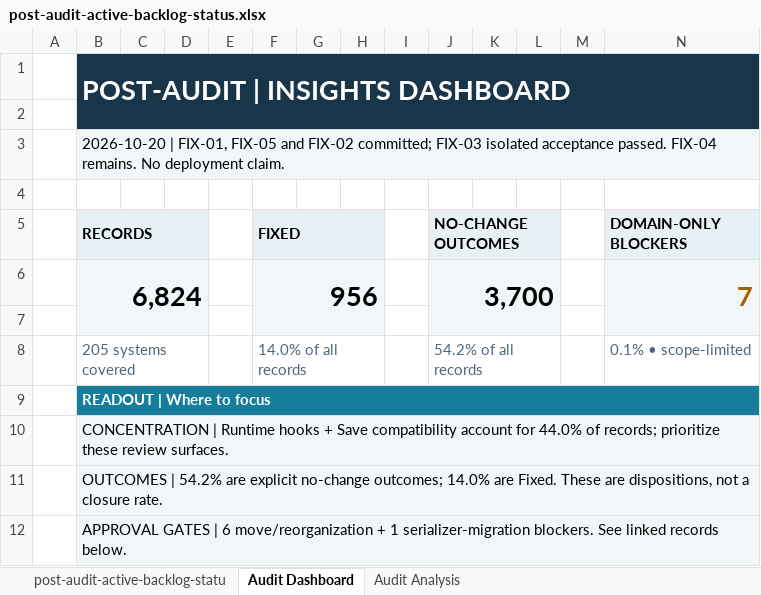
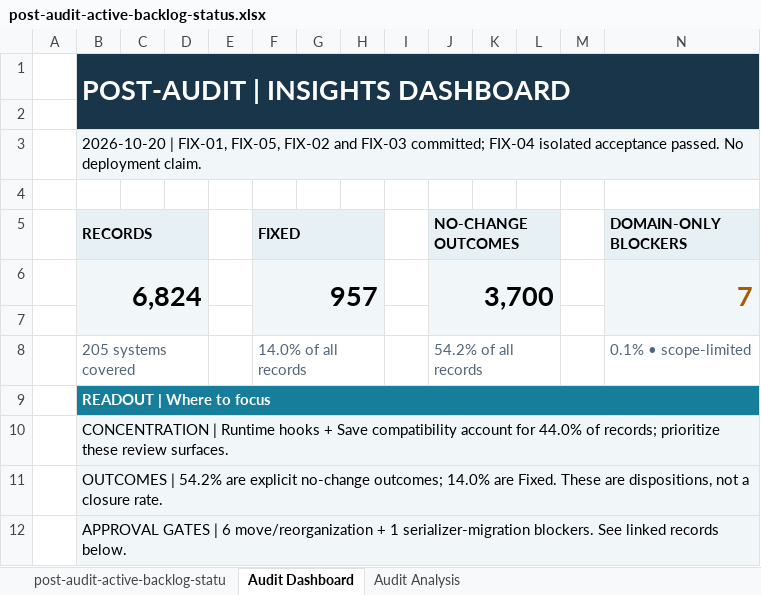
Before and after one commit to Nephtan/ConficturaUO, an Excel workbook: docs/codebase-audit/outputs/post-audit-active-backlog-status.xlsx, sheet Audit Dashboard, drawn as a sheet; only a part is shown; values as stored, in another font and other column widths than the file's, no borders; charts and pictures not drawn; the diff names each change by its address in the sheet, - before the commit and + after, or states it on an @@ line.

```diff
--- a/docs/codebase-audit/outputs/post-audit-active-backlog-status.xlsx (sheet Audit Dashboard)
+++ b/docs/codebase-audit/outputs/post-audit-active-backlog-status.xlsx (sheet Audit Dashboard)
-B3 (RECORDS): …| FIX-01, FIX-05 and FIX-02 committed; FIX-03 isolated acceptance passed. FIX-04 remains. No deployment…
+B3 (RECORDS): …| FIX-01, FIX-05, FIX-02 and FIX-03 committed; FIX-04 isolated acceptance passed. No deployment…
-F6 (FIXED): 956
+F6 (FIXED): 957
```
Also changed, not shown: sheet post-audit-active-backlog-statu, sheet Audit Analysis, hidden cells, charts or pictures, 18 other files.
